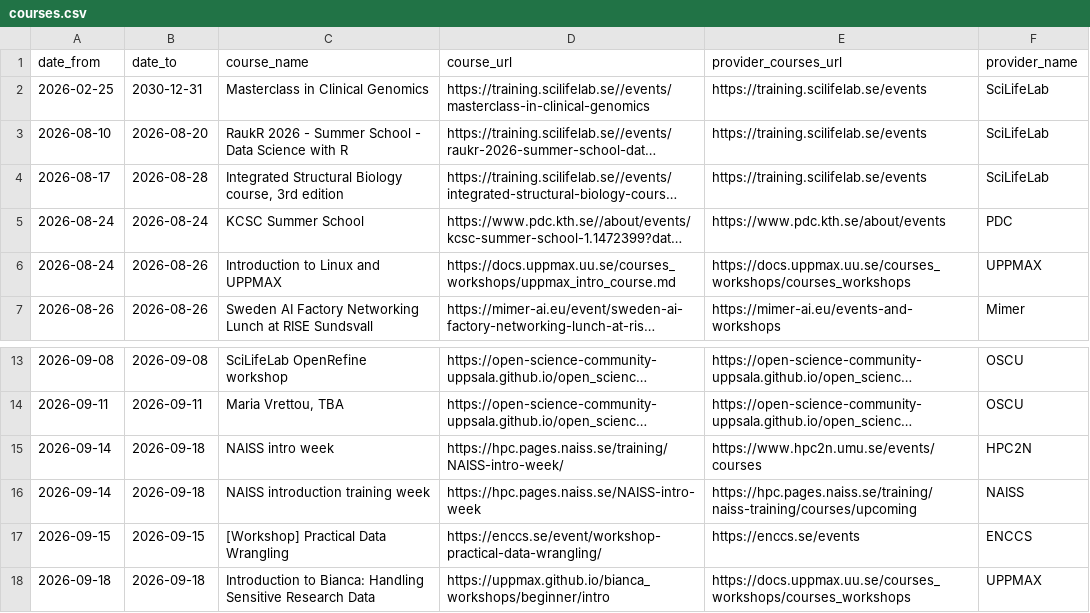
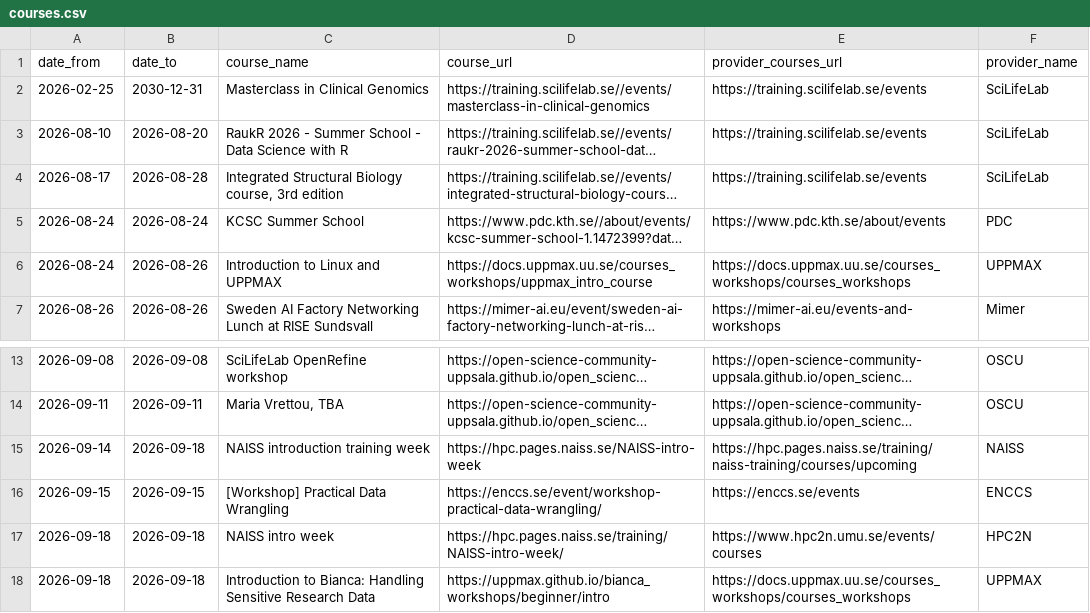
Before and after one commit to NBISweden/SCoRe_user_doc, a CSV file: docs/courses.csv, drawn as a sheet; only a part is shown, gaps mark what is left out; long unchanged cells end in …; removed rows and columns are numbered as before the commit, all else as after; the diff names each change by its address in the sheet, - before the commit and + after, or states it on an @@ line.

```diff
--- a/docs/courses.csv
+++ b/docs/courses.csv
-D6 (course_url): https://docs.uppmax.uu.se/courses_workshops/uppmax_intro_course.md
+D6 (course_url): https://docs.uppmax.uu.se/courses_workshops/uppmax_intro_course
-row 15: 2026-09-14 | 2026-09-18 | NAISS intro week | https://hpc.pages.naiss.se/training/NAISS-intro-week/ | https://www.hpc2n.umu.se/events/courses | HPC2N
+row 17: 2026-09-18 | 2026-09-18 | NAISS intro week | https://hpc.pages.naiss.se/training/NAISS-intro-week/ | https://www.hpc2n.umu.se/events/courses | HPC2N
```
Also changed, not shown: 2 other files.
